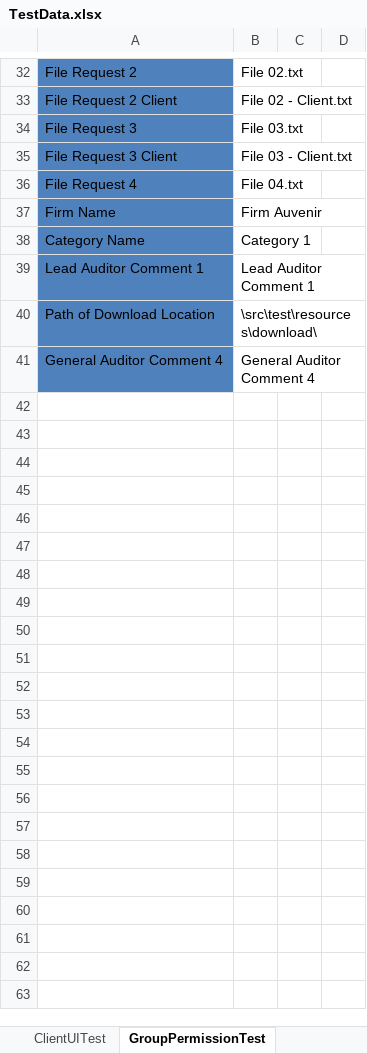
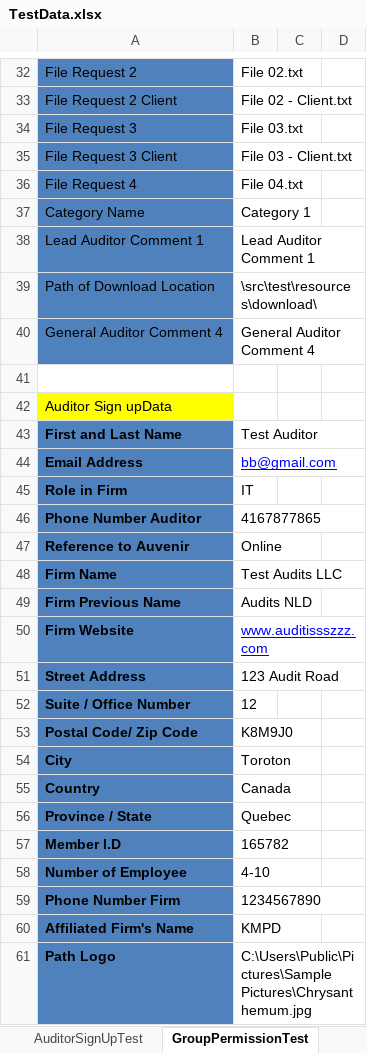
Before and after one commit to duongnguyendr/DataDriven, an Excel workbook: TestData.xlsx, sheet GroupPermissionTest, drawn as a sheet; only a part is shown, gaps mark what is left out; values as stored, in another font and other column widths than the file's, no borders; removed rows and columns are numbered as before the commit, all else as after; the diff names each change by its address in the sheet, - before the commit and + after, or states it on an @@ line.

Commit message:
update testdata for group permission

```diff
--- a/TestData.xlsx (sheet GroupPermissionTest)
+++ b/TestData.xlsx (sheet GroupPermissionTest)
-row 37: Firm Name | Firm Auvenir
+row 41: (empty)
+row 42: Auditor Sign upData
+row 43: First and Last Name | Test Auditor
+row 44: Email Address | bb@gmail.com
+row 45: Role in Firm | IT
+row 46: Phone Number Auditor | 4167877865
+row 47: Reference to Auvenir | Online
+row 48: Firm Name | Test Audits LLC
+row 49: Firm Previous Name | Audits NLD
+row 50: Firm Website | www.auditissszzz.com
+row 51: Street Address | 123 Audit Road
+row 52: Suite / Office Number | 12
+row 53: Postal Code/ Zip Code | K8M9J0
+row 54: City | Toroton
+row 55: Country | Canada
+row 56: Province / State | Quebec
+row 57: Member I.D | 165782
+row 58: Number of Employee | 4-10
+row 59: Phone Number Firm | 1234567890
+row 60: Affiliated Firm's Name | KMPD
+row 61: Path Logo | C:\Users\Public\Pictures\Sample Pictures\Chrysanthemum.jpg
```
Also changed, not shown: other sheet tabs.
